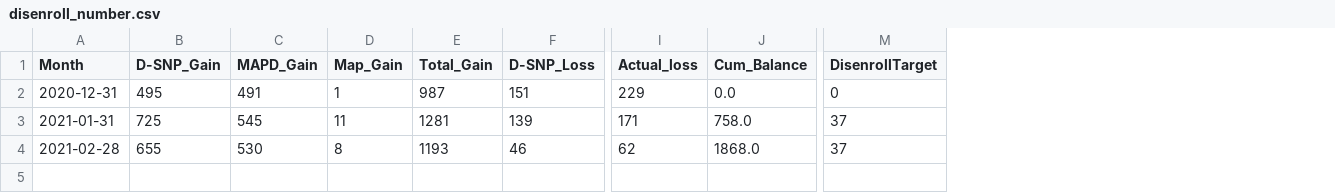
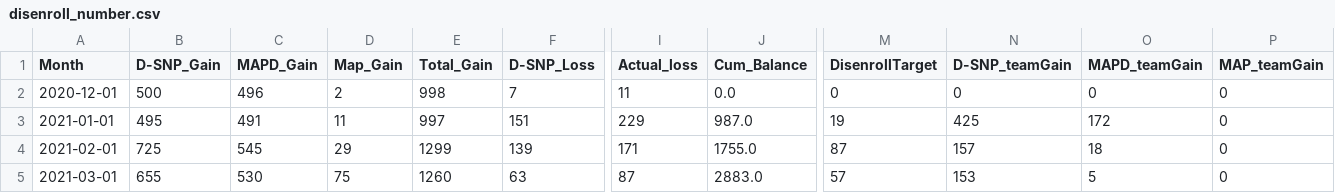
Before and after one commit to jimcphl/project1, a CSV file: disenroll_number.csv, drawn as a sheet; only a part is shown, gaps mark what is left out; removed rows and columns are numbered as before the commit, all else as after; rows hold the shown columns only; the diff names each change by its address in the sheet, - before the commit and + after, or states it on an @@ line.

Commit message:
Add files via upload

```diff
--- a/disenroll_number.csv
+++ b/disenroll_number.csv
+column N (D-SNP_teamGain), rows 3-4: 425 | 157
+column O (MAPD_teamGain), rows 3-4: 172 | 18
+column P (MAP_teamGain), rows 3-4: 0 | 0
+row 2: 2020-12-01 | 500 | 496 | 2 | 998 | 7 | 11 | 0.0 | 0 | 0 | 0 | 0
-A3 (Month): 2020-12-31
+A3 (Month): 2021-01-01
-D3 (Map_Gain): 1
+D3 (Map_Gain): 11
-E3 (Total_Gain): 987
+E3 (Total_Gain): 997
-J3 (Cum_Balance): 0.0
+J3 (Cum_Balance): 987.0
-M3 (DisenrollTarget): 0
+M3 (DisenrollTarget): 19
-A4 (Month): 2021-01-31
+A4 (Month): 2021-02-01
-D4 (Map_Gain): 11
+D4 (Map_Gain): 29
-E4 (Total_Gain): 1281
+E4 (Total_Gain): 1299
-J4 (Cum_Balance): 758.0
+J4 (Cum_Balance): 1755.0
-M4 (DisenrollTarget): 37
+M4 (DisenrollTarget): 87
-row 4: 2021-02-28 | 655 | 530 | 8 | 1193 | 46 | 62 | 1868.0 | 37
+row 5: 2021-03-01 | 655 | 530 | 75 | 1260 | 63 | 87 | 2883.0 | 57 | 153 | 5 | 0
```
